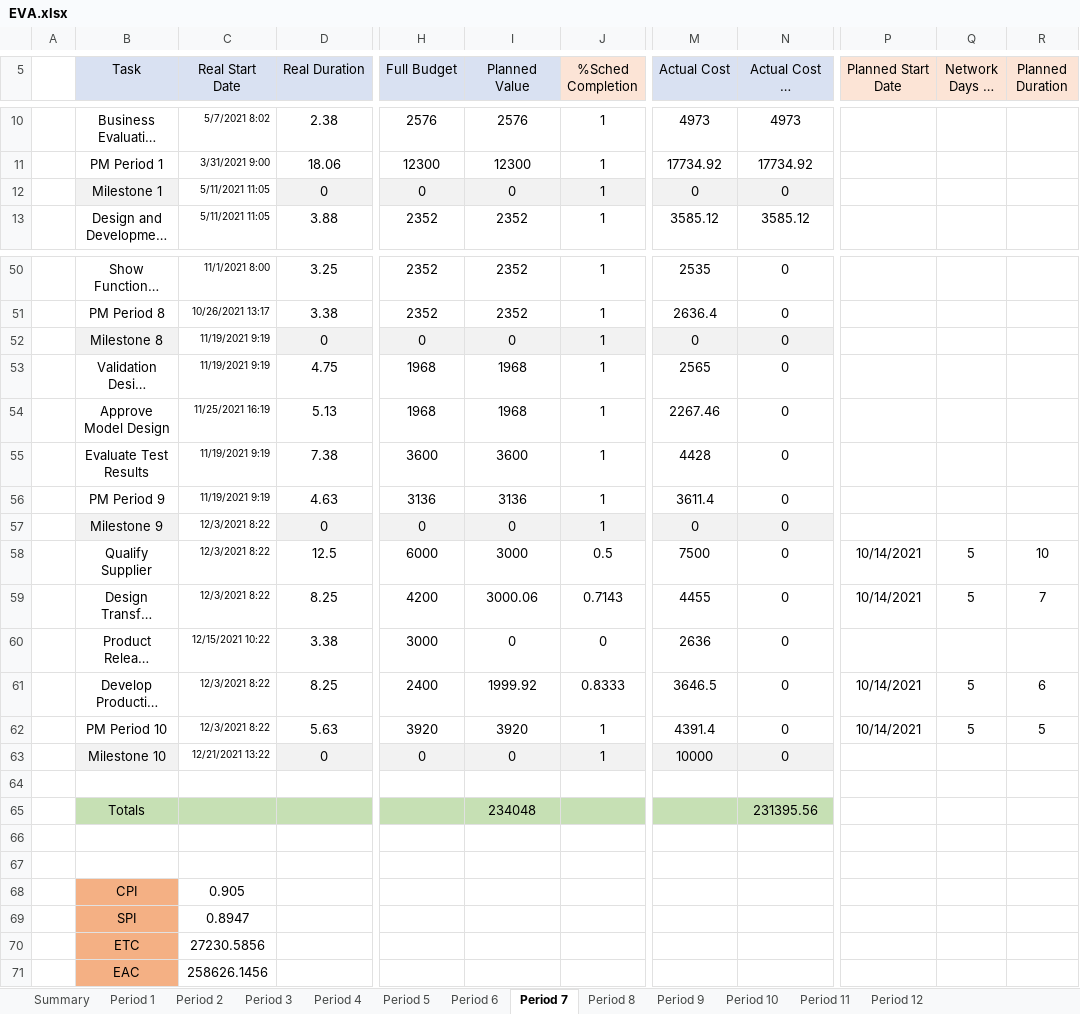
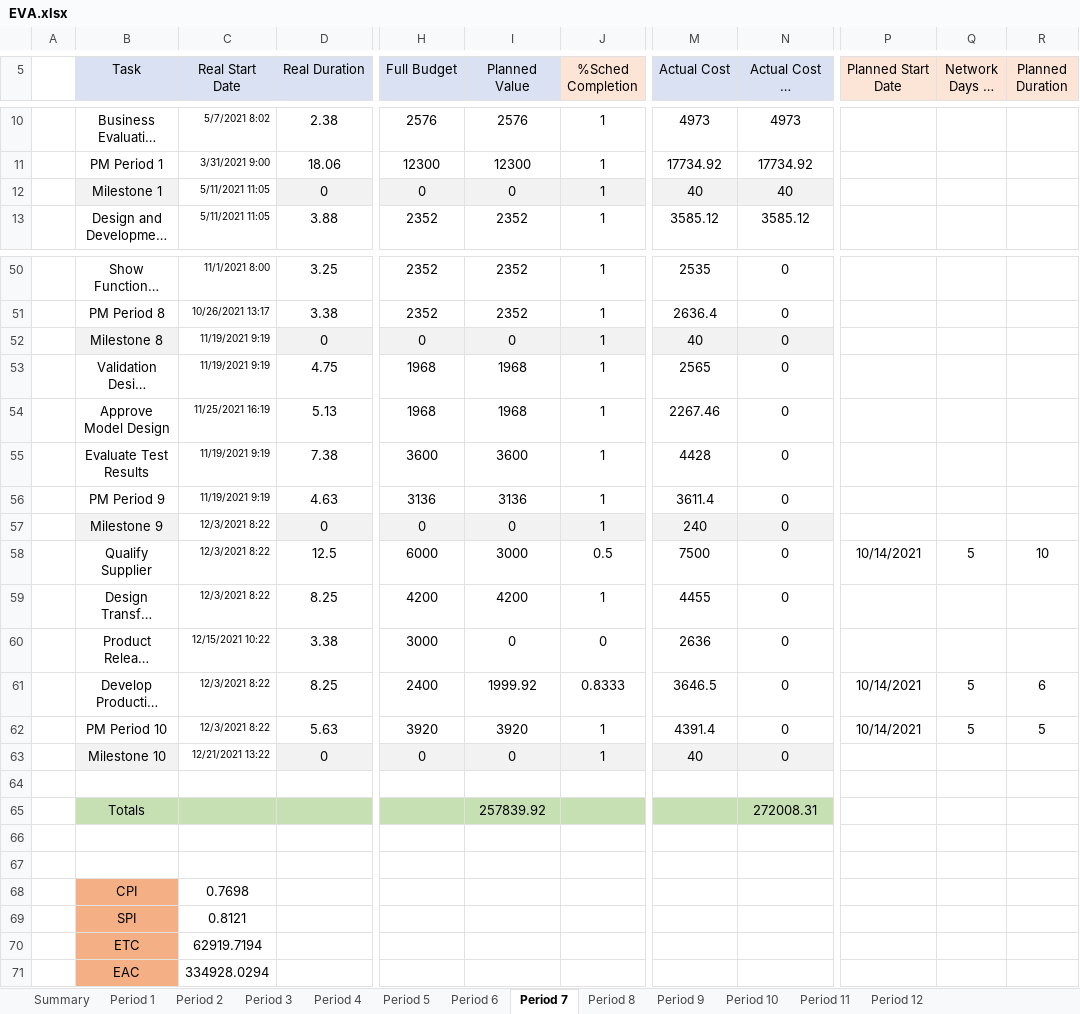
Before and after one commit to 21595240/ProjMan412, an Excel workbook: EVA.xlsx, sheet Period 7, drawn as a sheet; only a part is shown, gaps mark what is left out; long unchanged cells end in …; values as stored, in another font and other column widths than the file's, no borders; conditional formats not drawn; the diff covers the shown part only; the diff names each change by its address in the sheet, - before the commit and + after, or states it on an @@ line.

```diff
--- a/EVA.xlsx (sheet Period 7)
+++ b/EVA.xlsx (sheet Period 7)
-M12 (Actual Cost): 0
+M12 (Actual Cost): 40
-N12 (Actual Cost at Analysis Date): 0
+N12 (Actual Cost at Analysis Date): 40
-M52 (Actual Cost): 0
+M52 (Actual Cost): 40
-M57 (Actual Cost): 0
+M57 (Actual Cost): 240
-I59 (Planned Value): 3000.06
+I59 (Planned Value): 4200
-J59 (%Sched Completion): 0.7143
+J59 (%Sched Completion): 1
-P59 (Planned Start Date): 10/14/2021
+P59 (Planned Start Date): (empty)
-Q59 (Network Days to Analysis Date): 5
+Q59 (Network Days to Analysis Date): (empty)
-R59 (Planned Duration): 7
+R59 (Planned Duration): (empty)
-M63 (Actual Cost): 10000
+M63 (Actual Cost): 40
-I65 (Planned Value): 234048
+I65 (Planned Value): 257839.92
-N65 (Actual Cost at Analysis Date): 231395.56
+N65 (Actual Cost at Analysis Date): 272008.31
-C68 (Real Start Date): 0.905
+C68 (Real Start Date): 0.7698
-C69 (Real Start Date): 0.8947
+C69 (Real Start Date): 0.8121
-C70 (Real Start Date): 27230.5856
+C70 (Real Start Date): 62919.7194
-C71 (Real Start Date): 258626.1456
+C71 (Real Start Date): 334928.0294
```
Also changed, not shown: 11 edited cells elsewhere in this sheet, sheet Summary, sheet Period 12, sheet Period 11, sheet Period 9, sheet Period 10, sheet Period 8, 6 more sheets, formulas that keep their value, 1 other file.
